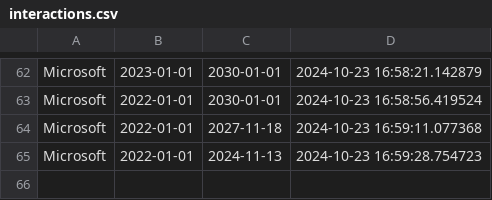
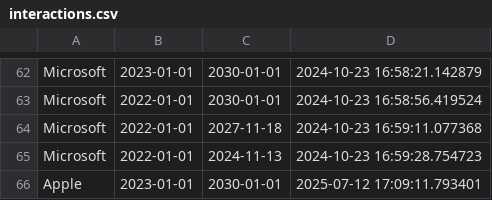
Before and after one commit to cohet3/front_gigants_tech, a CSV file: interactions.csv, drawn as a sheet; only a part is shown, gaps mark what is left out.

```diff
--- a/interactions.csv
+++ b/interactions.csv
@@ -65 +65,2 @@ Microsoft,2022-01-01,2027-11-18,2024-10-23 16:59:11.077368
 Microsoft,2022-01-01,2024-11-13,2024-10-23 16:59:28.754723
+Apple,2023-01-01,2030-01-01,2025-07-12 17:09:11.793401
```
Also changed, not shown: 2 other files.
